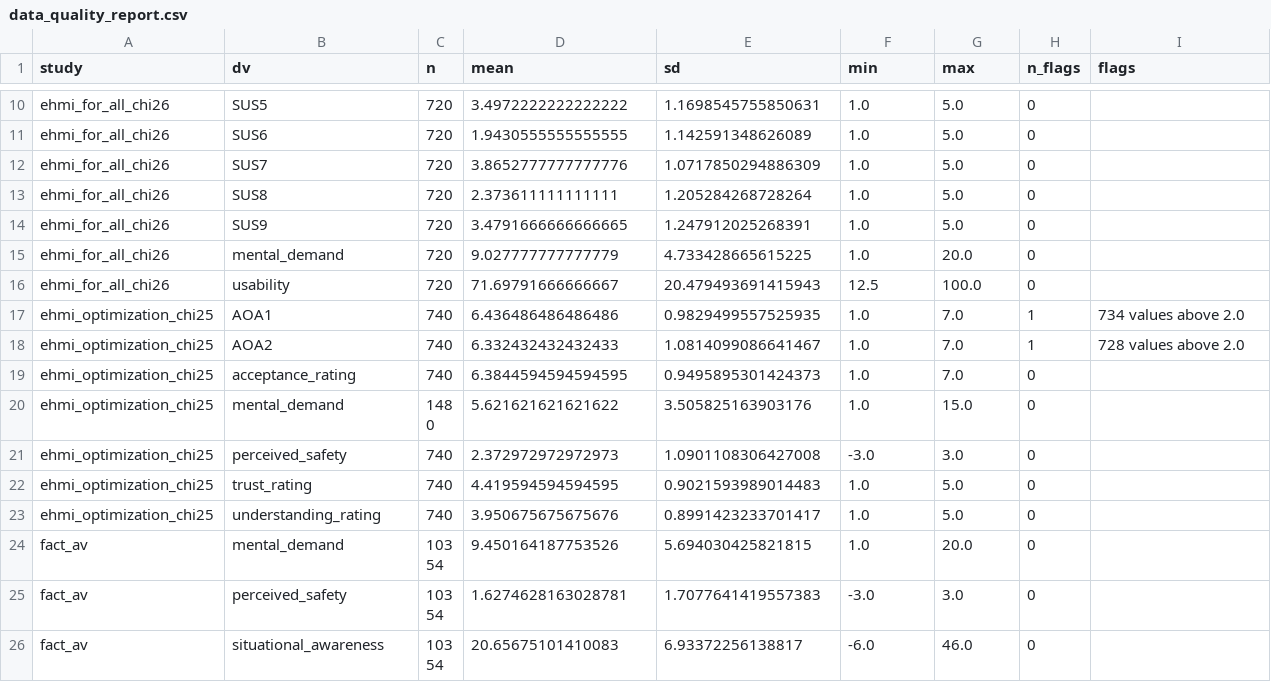
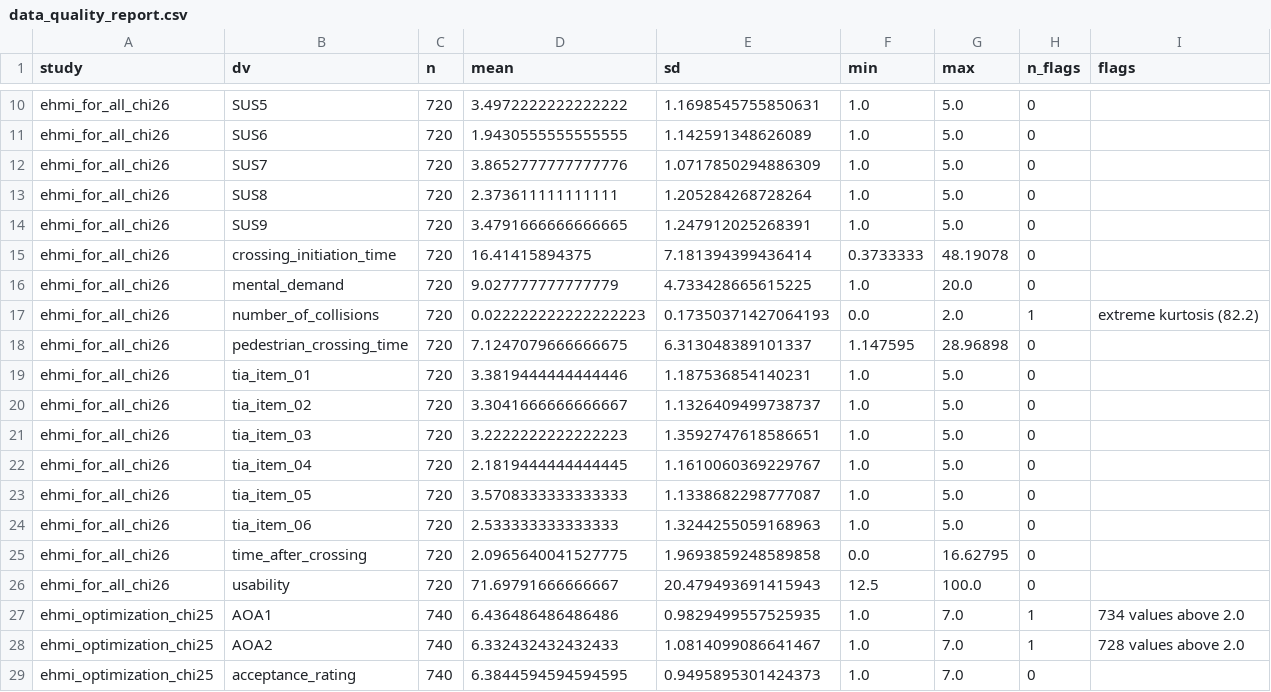
Before and after one commit to M-Colley/dv-standardization-tool, a CSV file: analyses/output_python_full/data_quality_report.csv, drawn as a sheet; only a part is shown, gaps mark what is left out; the shorter side is filled out with more unchanged rows; the diff names each change by its address in the sheet, - before the commit and + after, or states it on an @@ line.

```diff
--- a/analyses/output_python_full/data_quality_report.csv
+++ b/analyses/output_python_full/data_quality_report.csv
+row 15: ehmi_for_all_chi26 | crossing_initiation_time | 720 | 16.41415894375 | 7.181394399436414 | 0.3733333 | 48.19078 | 0
+row 17: ehmi_for_all_chi26 | number_of_collisions | 720 | 0.022222222222222223 | 0.17350371427064193 | 0.0 | 2.0 | 1 | extreme kurtosis (82.2)
+row 18: ehmi_for_all_chi26 | pedestrian_crossing_time | 720 | 7.1247079666666675 | 6.313048389101337 | 1.147595 | 28.96898 | 0
+row 19: ehmi_for_all_chi26 | tia_item_01 | 720 | 3.3819444444444446 | 1.187536854140231 | 1.0 | 5.0 | 0
+row 20: ehmi_for_all_chi26 | tia_item_02 | 720 | 3.3041666666666667 | 1.1326409499738737 | 1.0 | 5.0 | 0
+row 21: ehmi_for_all_chi26 | tia_item_03 | 720 | 3.2222222222222223 | 1.3592747618586651 | 1.0 | 5.0 | 0
+row 22: ehmi_for_all_chi26 | tia_item_04 | 720 | 2.1819444444444445 | 1.1610060369229767 | 1.0 | 5.0 | 0
+row 23: ehmi_for_all_chi26 | tia_item_05 | 720 | 3.5708333333333333 | 1.1338682298777087 | 1.0 | 5.0 | 0
+row 24: ehmi_for_all_chi26 | tia_item_06 | 720 | 2.533333333333333 | 1.3244255059168963 | 1.0 | 5.0 | 0
+row 25: ehmi_for_all_chi26 | time_after_crossing | 720 | 2.0965640041527775 | 1.9693859248589858 | 0.0 | 16.62795 | 0
```
Also changed, not shown: analyses/output_python_full/dv_frequency.csv, analyses/output_python_full/dv_overlap_details.csv, 27 other files.
